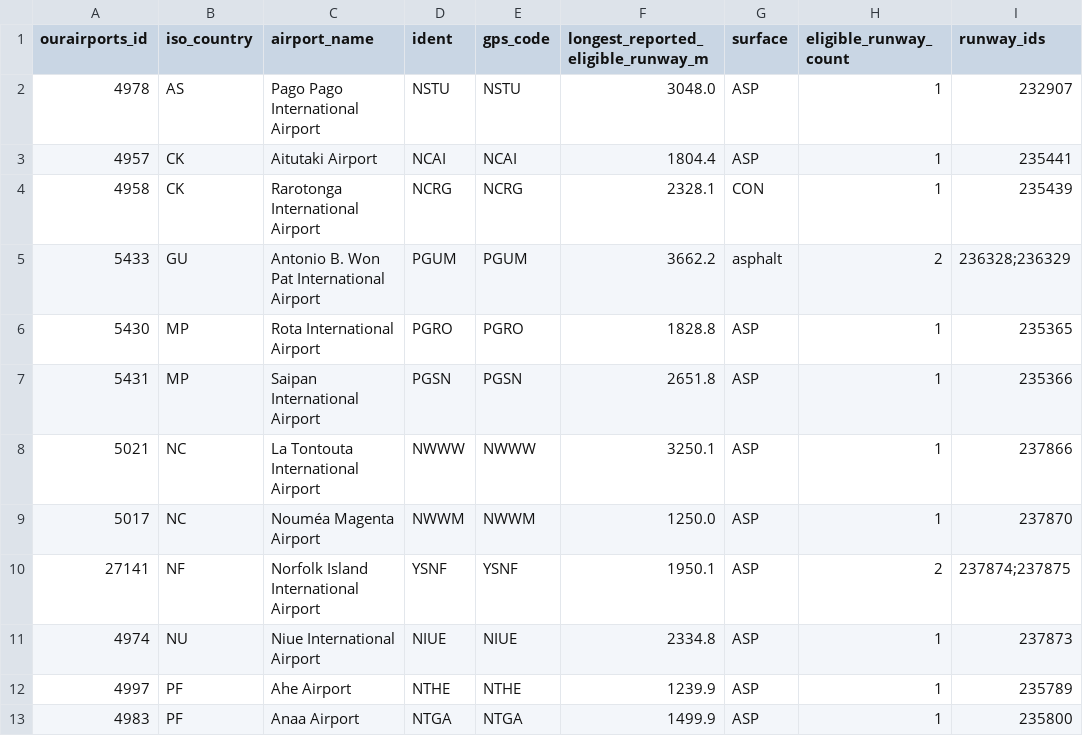
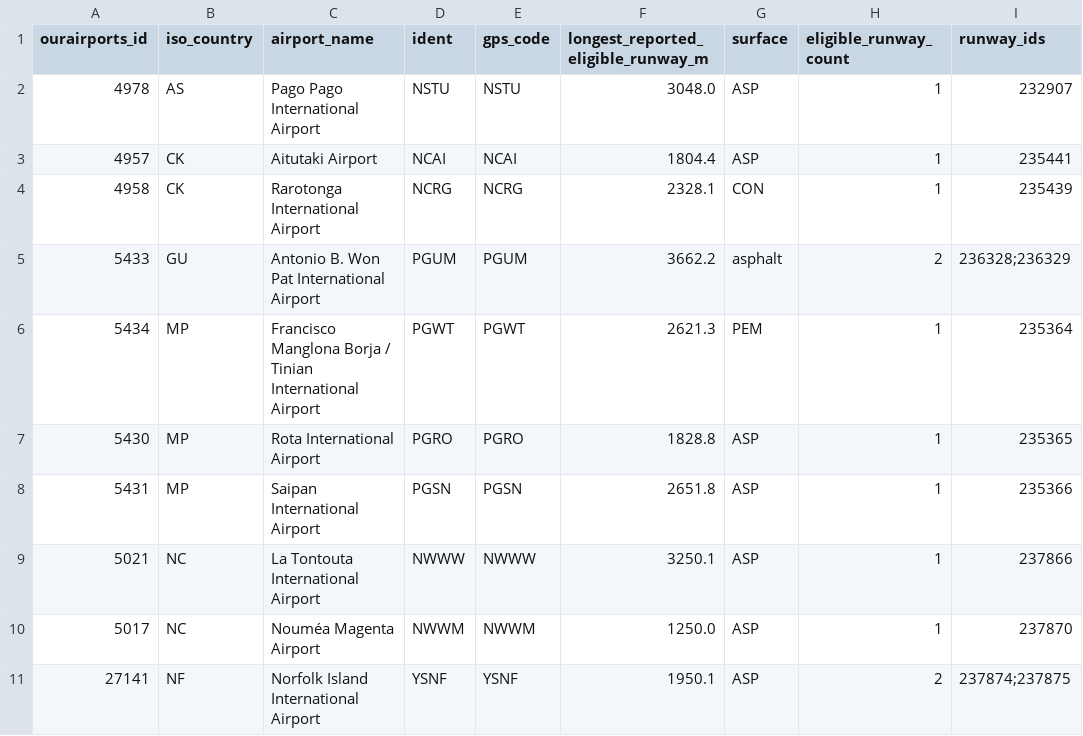
Before and after one commit to bracko87/Airlinerra, a CSV file: data/airports/generated/group25/group25_technical_candidates.csv, drawn as a sheet; only a part is shown; the shorter side is filled out with more unchanged rows; the diff names each change by its address in the sheet, - before the commit and + after, or states it on an @@ line.

Commit message:
fix(airports): restore runway-qualified PGWT with original source ID to Group 25

```diff
--- a/data/airports/generated/group25/group25_technical_candidates.csv
+++ b/data/airports/generated/group25/group25_technical_candidates.csv
+row 6: 5434 | MP | Francisco Manglona Borja / Tinian International Airport | PGWT | PGWT | 2621.3 | PEM | 1 | 235364
```
